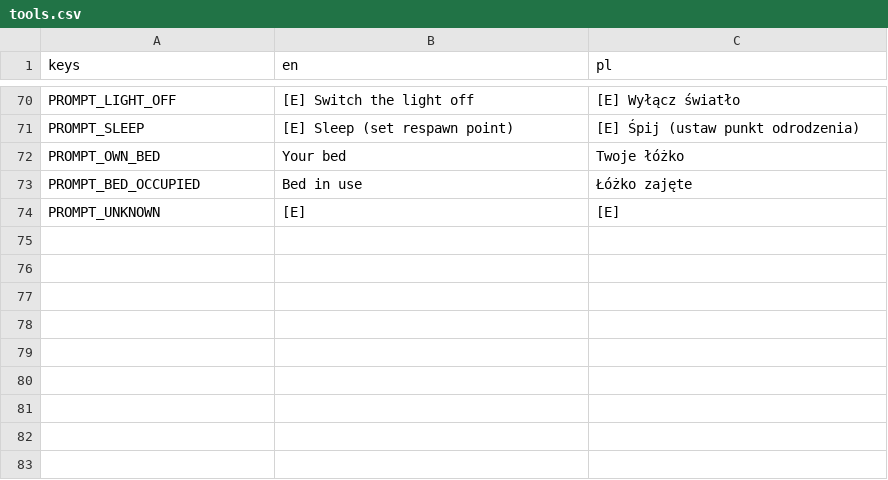
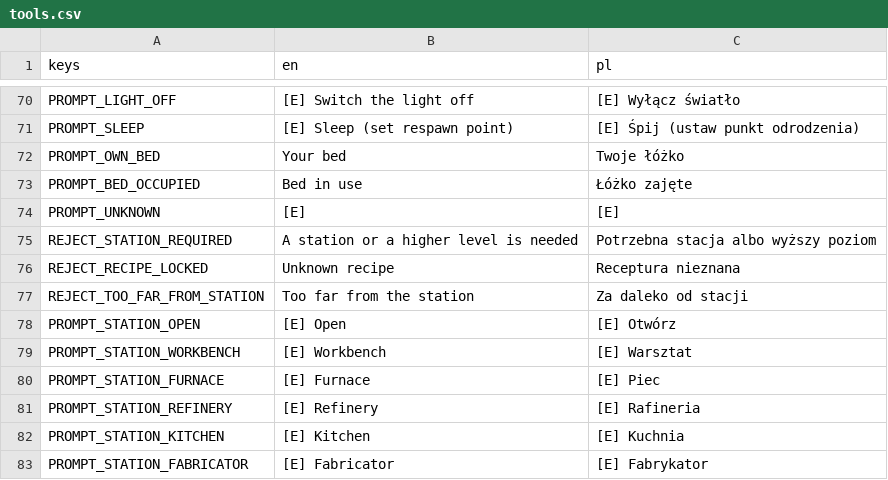
Before and after one commit to Dismonder/horyzont, a CSV file: game/locale/tools.csv, drawn as a sheet; only a part is shown, gaps mark what is left out.

```diff
--- a/game/locale/tools.csv
+++ b/game/locale/tools.csv
@@ -74 +74,10 @@ PROMPT_BED_OCCUPIED,Bed in use,Łóżko zajęte
 PROMPT_UNKNOWN,[E],[E]
+REJECT_STATION_REQUIRED,A station or a higher level is needed,Potrzebna stacja albo wyższy poziom
+REJECT_RECIPE_LOCKED,Unknown recipe,Receptura nieznana
+REJECT_TOO_FAR_FROM_STATION,Too far from the station,Za daleko od stacji
+PROMPT_STATION_OPEN,[E] Open,[E] Otwórz
+PROMPT_STATION_WORKBENCH,[E] Workbench,[E] Warsztat
+PROMPT_STATION_FURNACE,[E] Furnace,[E] Piec
+PROMPT_STATION_REFINERY,[E] Refinery,[E] Rafineria
+PROMPT_STATION_KITCHEN,[E] Kitchen,[E] Kuchnia
+PROMPT_STATION_FABRICATOR,[E] Fabricator,[E] Fabrykator
```
Also changed, not shown: game/locale/items.csv, 1 other file.
